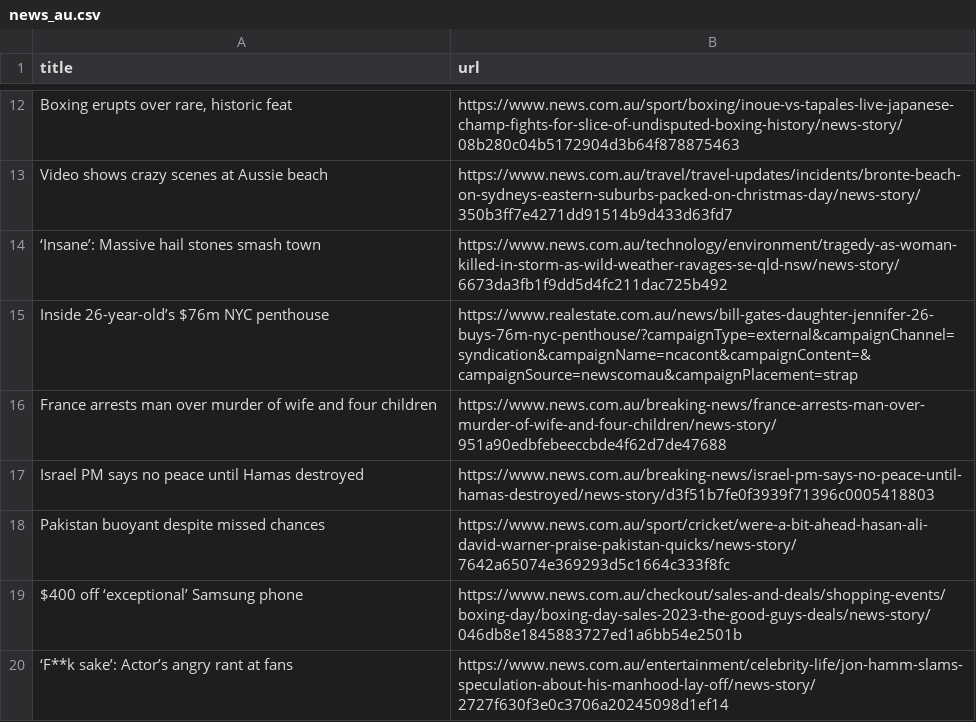
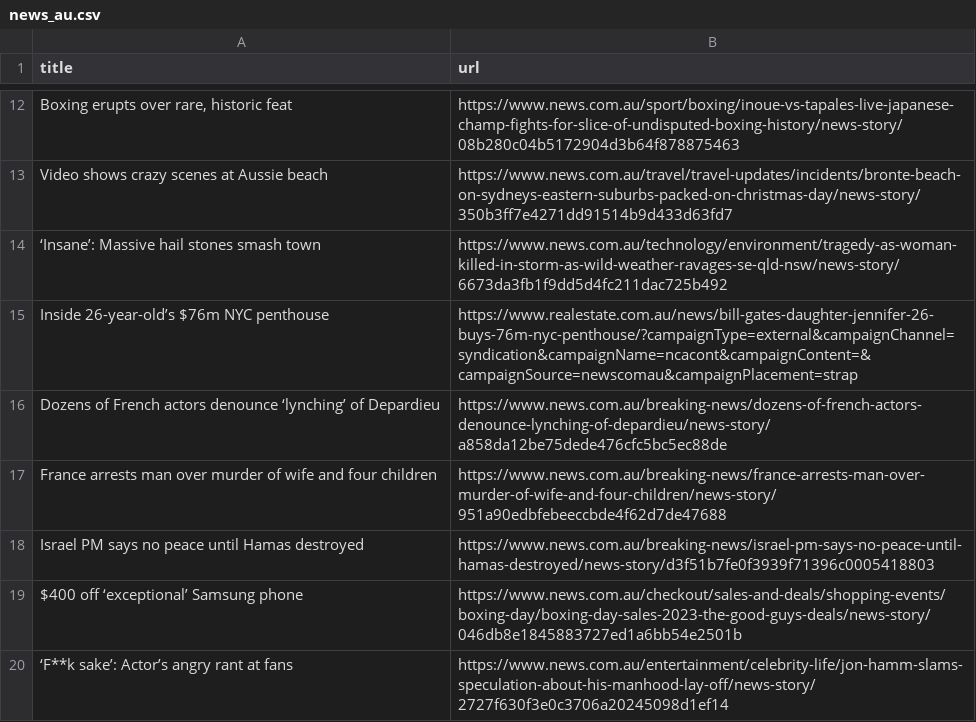
Before and after one commit to vlsachdev/automatic-scraper-news-au, a CSV file: news_au.csv, drawn as a sheet; only a part is shown, gaps mark what is left out.

```diff
--- a/news_au.csv
+++ b/news_au.csv
@@ -15,5 +15,5 @@ Video shows crazy scenes at Aussie beach,https://www.news.com.au/travel/travel-u
 Inside 26-year-old’s $76m NYC penthouse,https://www.realestate.com.au/news/bill-gates-daughter-jennifer-26-buys-76m-nyc-penthouse/?campaignType=external&campaignChannel=syndication&campaignName=ncacont&campaignContent=&campaignSource=newscomau&campaignPlacement=strap
+Dozens of French actors denounce ‘lynching’ of Depardieu,https://www.news.com.au/breaking-news/dozens-of-french-actors-denounce-lynching-of-depardieu/news-story/a858da12be75dede476cfc5bc5ec88de
 France arrests man over murder of wife and four children,https://www.news.com.au/breaking-news/france-arrests-man-over-murder-of-wife-and-four-children/news-story/951a90edbfebeeccbde4f62d7de47688
 Israel PM says no peace until Hamas destroyed,https://www.news.com.au/breaking-news/israel-pm-says-no-peace-until-hamas-destroyed/news-story/d3f51b7fe0f3939f71396c0005418803
-Pakistan buoyant despite missed chances,https://www.news.com.au/sport/cricket/were-a-bit-ahead-hasan-ali-david-warner-praise-pakistan-quicks/news-story/7642a65074e369293d5c1664c333f8fc
 $400 off ‘exceptional’ Samsung phone,https://www.news.com.au/checkout/sales-and-deals/shopping-events/boxing-day/boxing-day-sales-2023-the-good-guys-deals/news-story/046db8e1845883727ed1a6bb54e2501b
```
